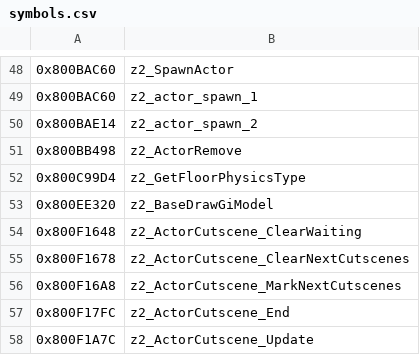
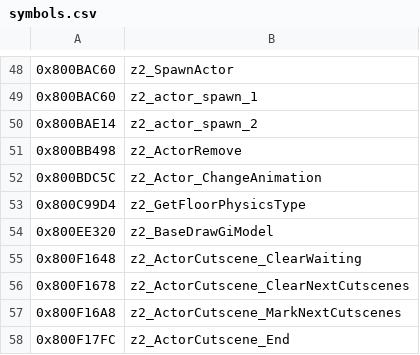
Before and after one commit to isghj5/mm-rando, a CSV file: assembly/symbols.csv, drawn as a sheet; only a part is shown, gaps mark what is left out; the shorter side is filled out with more unchanged rows; the diff names each change by its address in the sheet, - before the commit and + after, or states it on an @@ line.

```diff
--- a/assembly/symbols.csv
+++ b/assembly/symbols.csv
+row 52: 0x800BDC5C | z2_Actor_ChangeAnimation
```
Also changed, not shown: 11 other files.
